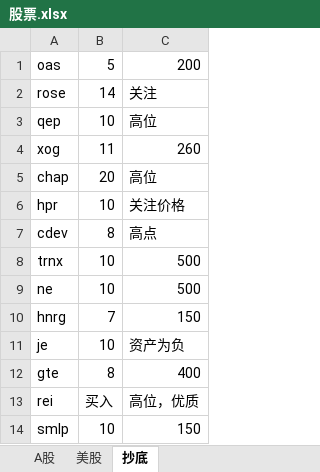
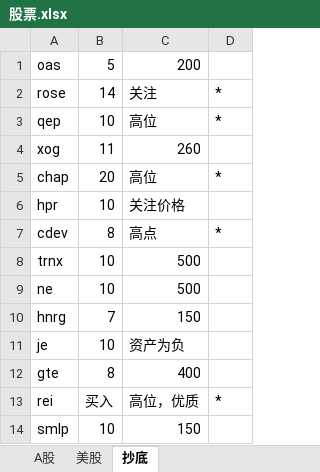
Before and after one commit to 1934312258/document, an Excel workbook: 股票.xlsx, sheet 抄底, drawn as a sheet; values as stored, in another font and other column widths than the file's, no borders; the diff names each change by its address in the sheet, - before the commit and + after, or states it on an @@ line.

Commit message:
gupiao

```diff
--- a/股票.xlsx (sheet 抄底)
+++ b/股票.xlsx (sheet 抄底)
+column D, rows 2-13: * | * |  | * |  | * |  |  |  |  |  | *
```
